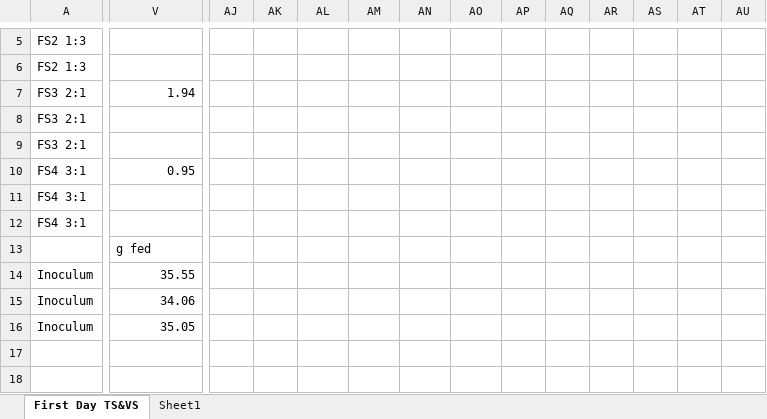
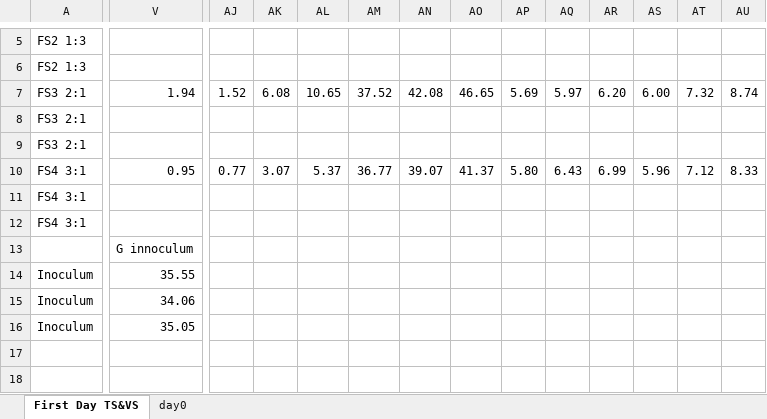
Before and after one commit to nickp60/SN_minitrials, an Excel workbook: data/clean/Mini Trial FS FIB TS&VS_nick.xlsx, sheet First Day TS&VS, drawn as a sheet; only a part is shown, gaps mark what is left out; values as stored, in another font and other column widths than the file's, no borders; the diff covers the shown part only; the diff names each change by its address in the sheet, - before the commit and + after, or states it on an @@ line.

```diff
--- a/data/clean/Mini Trial FS FIB TS&VS_nick.xlsx (sheet First Day TS&VS)
+++ b/data/clean/Mini Trial FS FIB TS&VS_nick.xlsx (sheet First Day TS&VS)
-sheet tab: Sheet1
+sheet tab: day0
-AJ7: (empty)
+AJ7: 1.52
-AK7: (empty)
+AK7: 6.08
-AL7: (empty)
+AL7: 10.65
-AM7: (empty)
+AM7: 37.52
-AN7: (empty)
+AN7: 42.08
-AO7: (empty)
+AO7: 46.65
-AP7: (empty)
+AP7: 5.69
-AQ7: (empty)
+AQ7: 5.97
-AR7: (empty)
+AR7: 6.20
-AS7: (empty)
+AS7: 6.00
-AT7: (empty)
+AT7: 7.32
-AU7: (empty)
+AU7: 8.74
-AJ10: (empty)
+AJ10: 0.77
-AK10: (empty)
+AK10: 3.07
-AL10: (empty)
+AL10: 5.37
-AM10: (empty)
+AM10: 36.77
-AN10: (empty)
+AN10: 39.07
-AO10: (empty)
+AO10: 41.37
-AP10: (empty)
+AP10: 5.80
-AQ10: (empty)
+AQ10: 6.43
-AR10: (empty)
+AR10: 6.99
-AS10: (empty)
+AS10: 5.96
-AT10: (empty)
+AT10: 7.12
-AU10: (empty)
+AU10: 8.33
-V13: g fed
+V13: G innoculum
```
Also changed, not shown: 30 edited cells elsewhere in this sheet, sheet day0, 5 other files.
